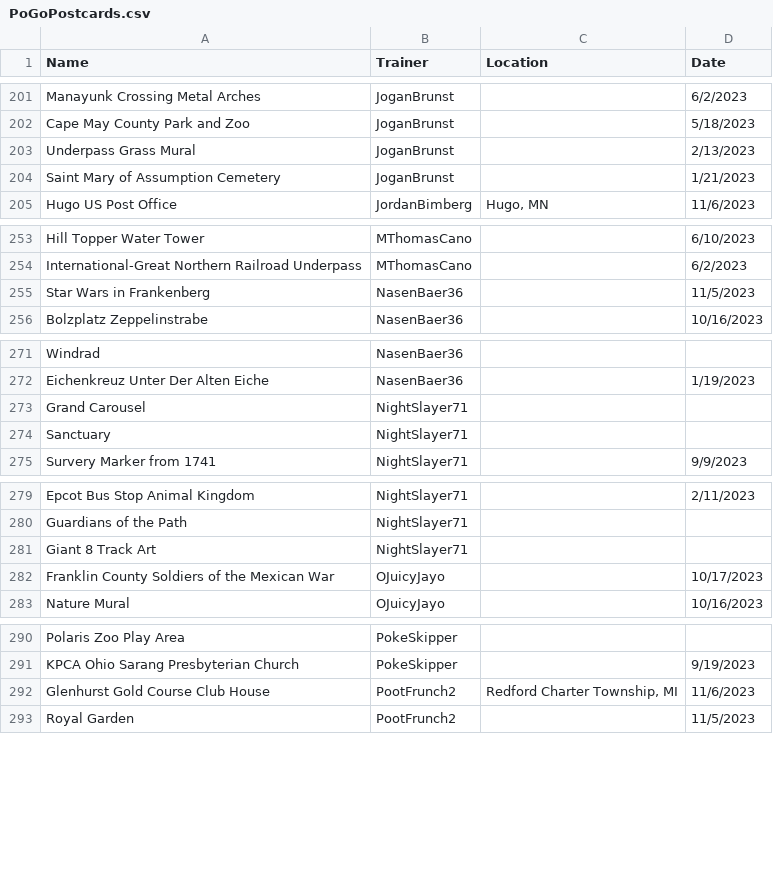
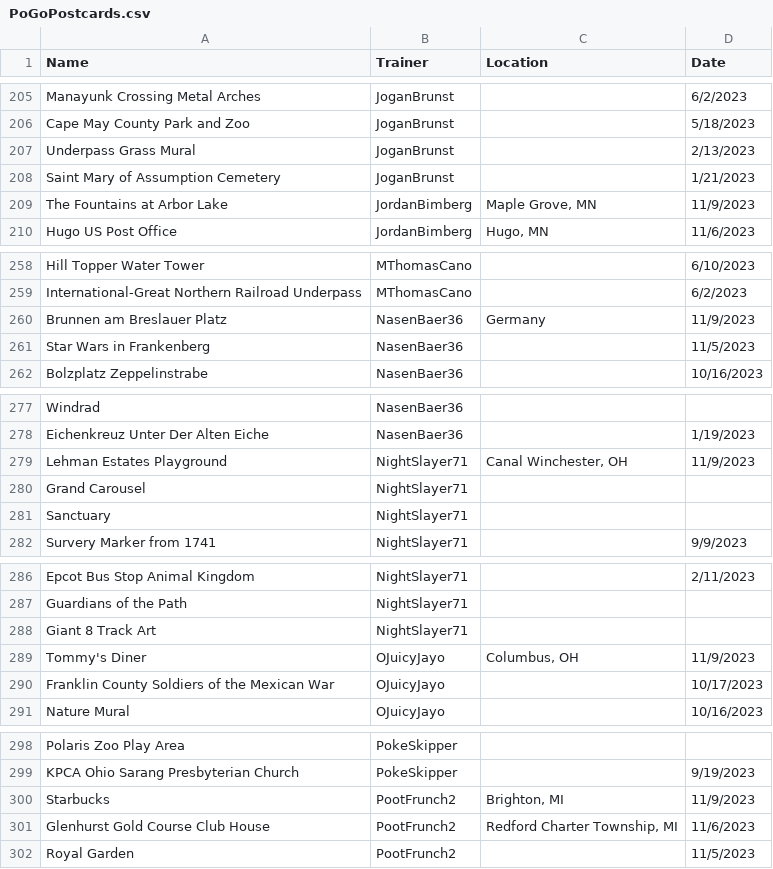
Before and after one commit to LinParkFL/Test1, a CSV file: PoGoPostcards.csv, drawn as a sheet; only a part is shown, gaps mark what is left out; the diff covers the shown part only.

```diff
--- a/PoGoPostcards.csv
+++ b/PoGoPostcards.csv
@@ -204,2 +208,3 @@ Underpass Grass Mural,JoganBrunst,,2/13/2023
 Saint Mary of Assumption Cemetery,JoganBrunst,,1/21/2023
+The Fountains at Arbor Lake,JordanBimberg,"Maple Grove, MN",11/9/2023
 Hugo US Post Office,JordanBimberg,"Hugo, MN",11/6/2023
@@ -254,2 +259,3 @@ Hill Topper Water Tower,MThomasCano,,6/10/2023
 International-Great Northern Railroad Underpass,MThomasCano,,6/2/2023
+Brunnen am Breslauer Platz,NasenBaer36,Germany,11/9/2023
 Star Wars in Frankenberg,NasenBaer36,,11/5/2023
@@ -272,2 +278,3 @@ Windrad,NasenBaer36,,
 Eichenkreuz Unter Der Alten Eiche,NasenBaer36,,1/19/2023
+Lehman Estates Playground,NightSlayer71,"Canal Winchester, OH",11/9/2023
 Grand Carousel,NightSlayer71,,
@@ -281,2 +288,3 @@ Guardians of the Path,NightSlayer71,,
 Giant 8 Track Art,NightSlayer71,,
+Tommy's Diner,OJuicyJayo,"Columbus, OH",11/9/2023
 Franklin County Soldiers of the Mexican War,OJuicyJayo,,10/17/2023
@@ -291,2 +299,3 @@ Polaris Zoo Play Area,PokeSkipper,,
 KPCA Ohio Sarang Presbyterian Church,PokeSkipper,,9/19/2023
+Starbucks,PootFrunch2,"Brighton, MI",11/9/2023
 Glenhurst Gold Course Club House,PootFrunch2,"Redford Charter Township, MI",11/6/2023
```
Also changed, not shown: 13 added rows, 1 removed row, 1 moved row and 1 edited cell elsewhere in this file.
